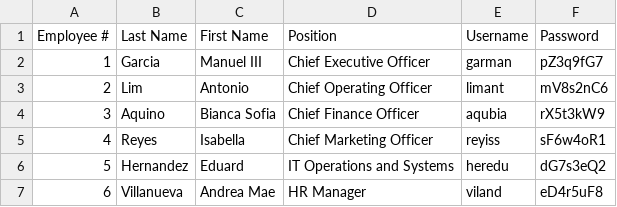
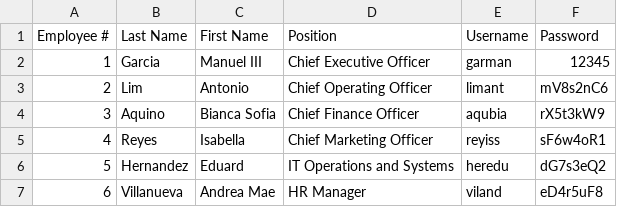
Before and after one commit to zpsy-hub/Advanced-OOP-Payroll-System, a CSV file: src/data/Login Credentials.csv, drawn as a sheet; only a part is shown.

```diff
--- a/src/data/Login Credentials.csv
+++ b/src/data/Login Credentials.csv
@@ -1,3 +1,3 @@
 Employee #,Last Name,First Name,Position,Username,Password
-1,Garcia,Manuel III,Chief Executive Officer,garman,pZ3q9fG7
+1,Garcia,Manuel III,Chief Executive Officer,garman,12345
 2,Lim,Antonio,Chief Operating Officer,limant,mV8s2nC6
```
Also changed, not shown: 7 other files.
